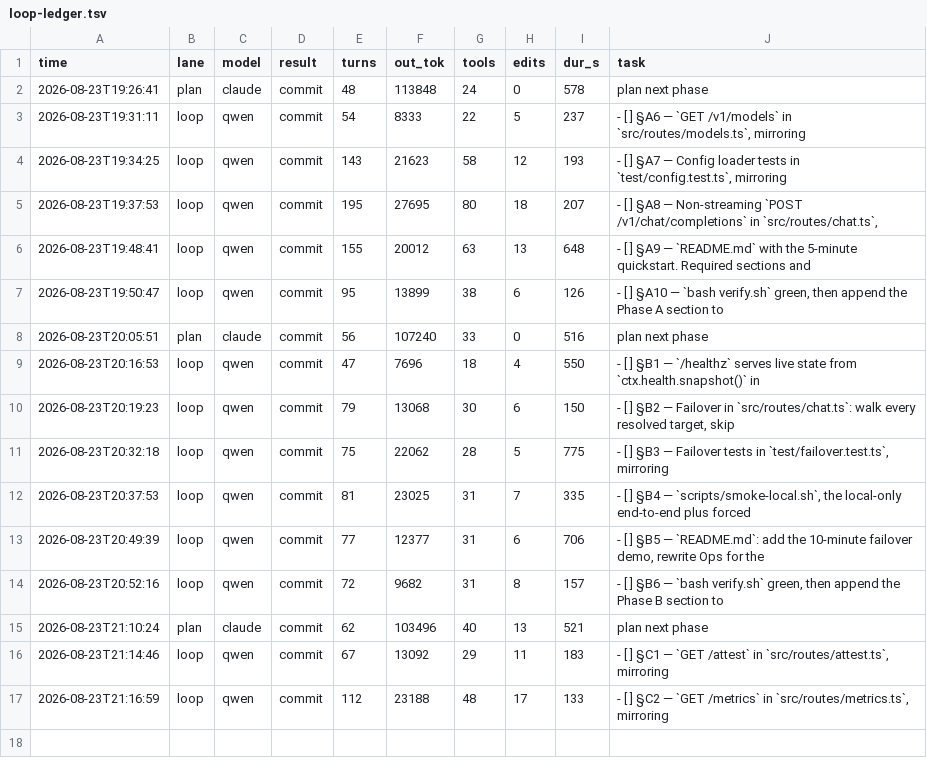
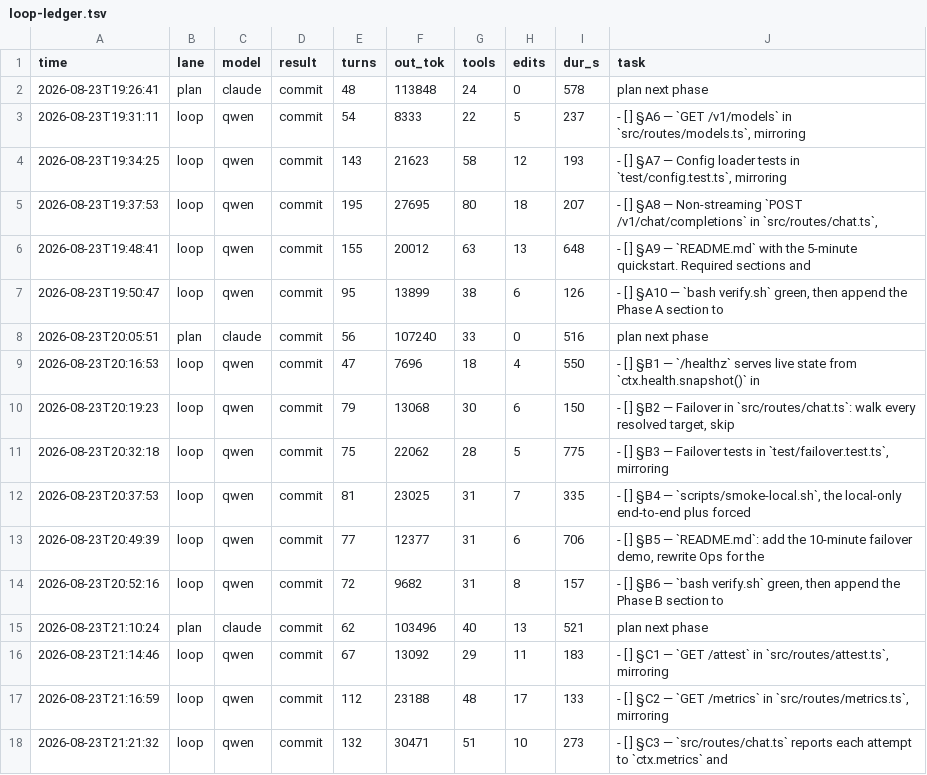
Before and after one commit to HTC-56/local-ai-gateway, a TSV file: loop-ledger.tsv, drawn as a sheet; the diff names each change by its address in the sheet, - before the commit and + after, or states it on an @@ line.

Commit message:
chore(loop): sweep-commit stranded work after task: §C3 — `src/routes/chat.ts` reports each attempt to `ctx.metrics` and

```diff
--- a/loop-ledger.tsv
+++ b/loop-ledger.tsv
+row 18: 2026-08-23T21:21:32 | loop | qwen | commit | 132 | 30471 | 51 | 10 | 273 | - [ ] §C3 — `src/routes/chat.ts` reports each attempt to `ctx.metrics` and
```
